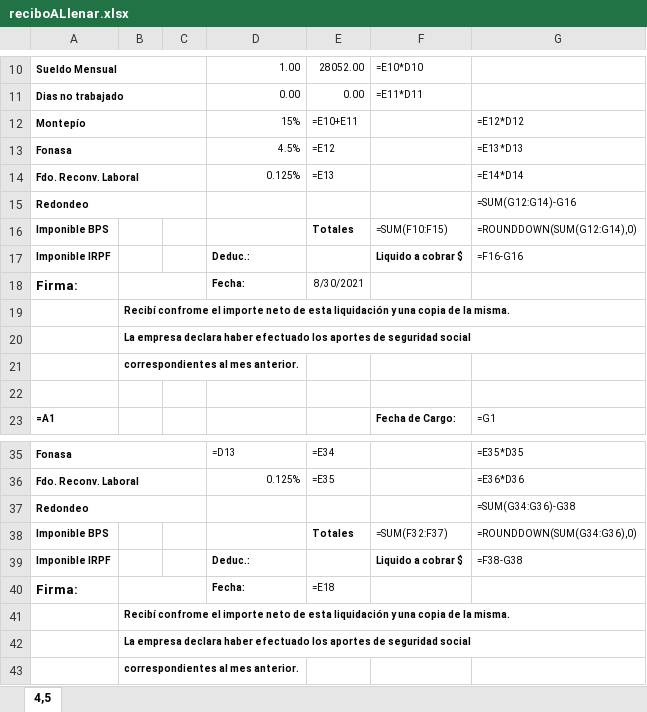
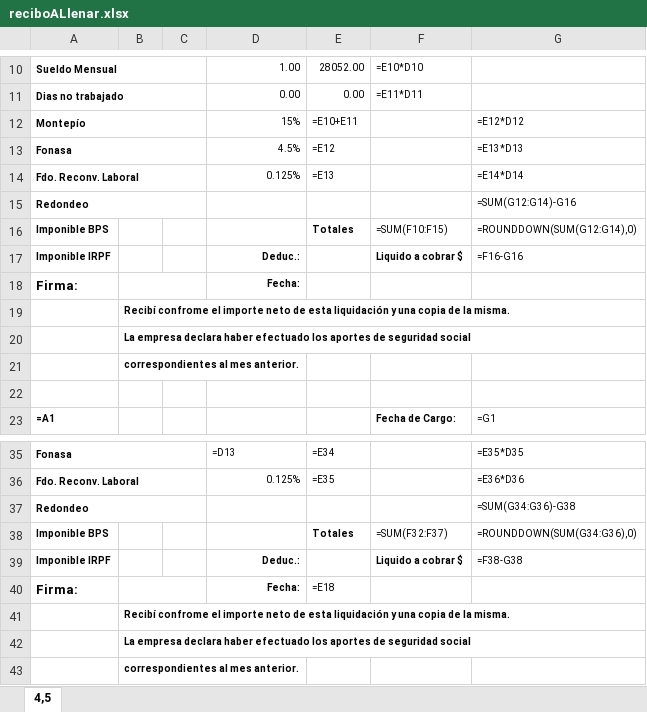
Before and after one commit to marcobaldi97/mafty, an Excel workbook: reciboALlenar.xlsx, sheet 4,5, drawn as a sheet; only a part is shown, gaps mark what is left out; values as stored, in another font and other column widths than the file's, no borders; formulas without a stored value are shown as written; the diff names each change by its address in the sheet, - before the commit and + after, or states it on an @@ line.

```diff
--- a/reciboALlenar.xlsx (sheet 4,5)
+++ b/reciboALlenar.xlsx (sheet 4,5)
-D17:D18 alignment: left
+D17:D18 alignment: right
-E18: 8/30/2021
+E18: (empty)
-D39:D40 alignment: left
+D39:D40 alignment: right
```
Also changed, not shown: datosTrabajadores.xlsx, 4 other files.
